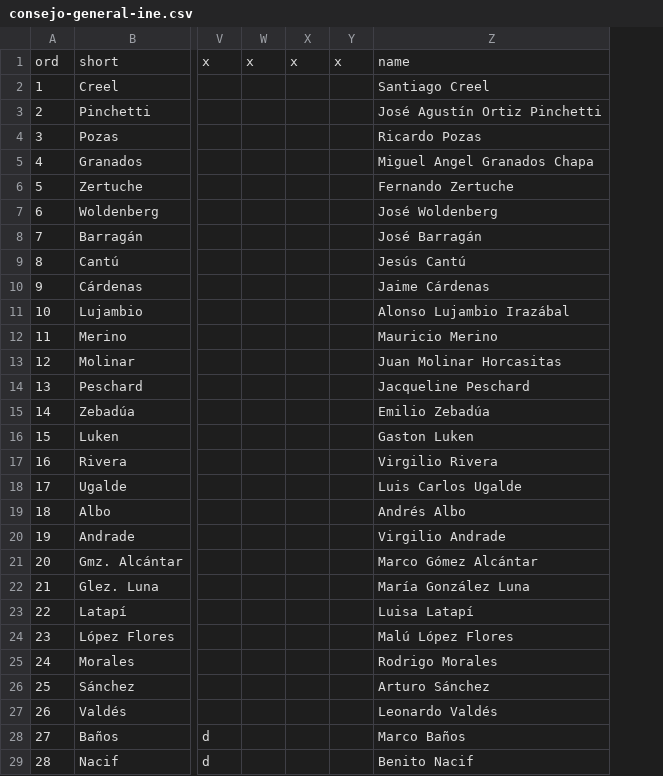
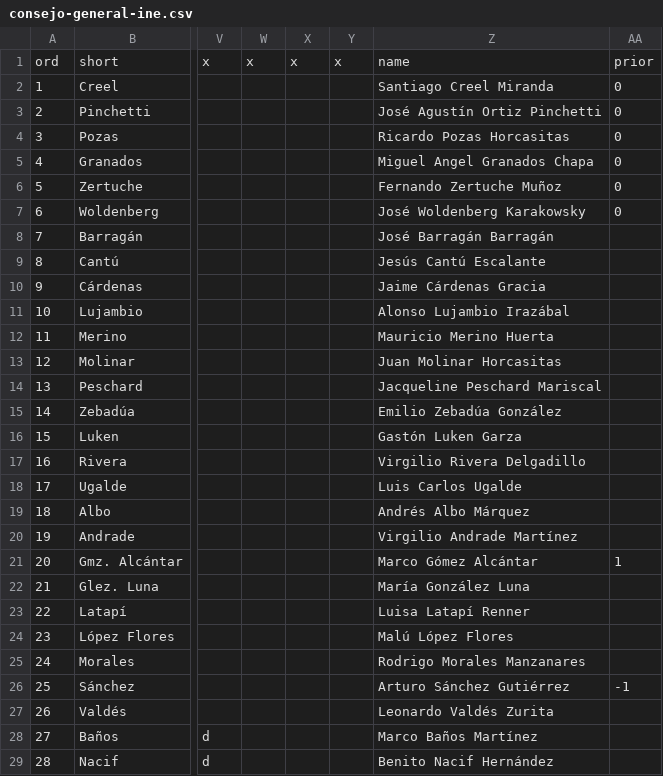
Before and after one commit to emagar/ife-update, a CSV file: ancillary/consejo-general-ine.csv, drawn as a sheet; only a part is shown, gaps mark what is left out; the diff covers the shown part only; the diff names each change by its address in the sheet, - before the commit and + after, or states it on an @@ line.

Commit message:
prior to restoring ifeJagsStaticUgalde-Vectorized-gr.R

```diff
--- a/ancillary/consejo-general-ine.csv
+++ b/ancillary/consejo-general-ine.csv
+column AA, rows 1-26: prior | 0 | 0 | 0 | 0 | 0 | 0 |  |  |  |  |  |  |  |  |  |  |  |  |  | 1 |  |  |  |  | -1
-Z2: Santiago Creel
+Z2: Santiago Creel Miranda
-Z4: Ricardo Pozas
+Z4: Ricardo Pozas Horcasitas
-Z6: Fernando Zertuche
+Z6: Fernando Zertuche Muñoz
-Z7: José Woldenberg
+Z7: José Woldenberg Karakowsky
-Z8: José Barragán
+Z8: José Barragán Barragán
-Z9: Jesús Cantú
+Z9: Jesús Cantú Escalante
-Z10: Jaime Cárdenas
+Z10: Jaime Cárdenas Gracia
-Z12: Mauricio Merino
+Z12: Mauricio Merino Huerta
-Z14: Jacqueline Peschard
+Z14: Jacqueline Peschard Mariscal
-Z15: Emilio Zebadúa
+Z15: Emilio Zebadúa González
-Z16: Gaston Luken
+Z16: Gastón Luken Garza
-Z17: Virgilio Rivera
+Z17: Virgilio Rivera Delgadillo
-Z19: Andrés Albo
+Z19: Andrés Albo Márquez
-Z20: Virgilio Andrade
+Z20: Virgilio Andrade Martínez
-Z23: Luisa Latapí
+Z23: Luisa Latapí Renner
-Z25: Rodrigo Morales
+Z25: Rodrigo Morales Manzanares
-Z26: Arturo Sánchez
+Z26: Arturo Sánchez Gutiérrez
-Z27: Leonardo Valdés
+Z27: Leonardo Valdés Zurita
-Z28: Marco Baños
+Z28: Marco Baños Martínez
-Z29: Benito Nacif
+Z29: Benito Nacif Hernández
```
Also changed, not shown: 10 edited cells elsewhere in this file, 3 other files.
